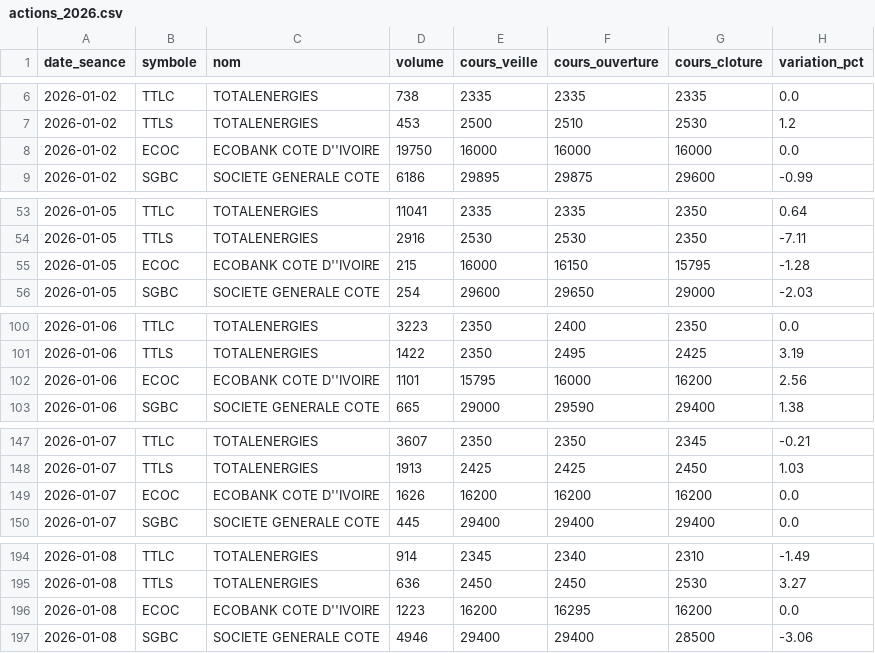
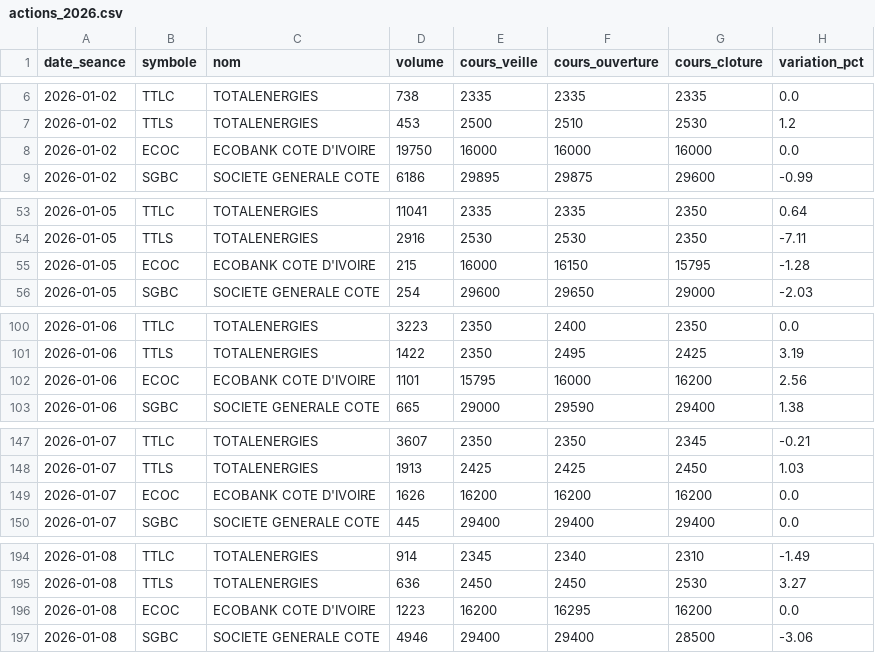
Before and after one commit to efa-africa/site-efa, a CSV file: data/brvm/historique/actions_2026.csv, drawn as a sheet; only a part is shown, gaps mark what is left out; the diff covers the shown part only.

```diff
--- a/data/brvm/historique/actions_2026.csv
+++ b/data/brvm/historique/actions_2026.csv
@@ -7,3 +7,3 @@ date_seance,symbole,nom,volume,cours_veille,cours_ouverture,cours_cloture,variat
 2026-01-02,TTLS,TOTALENERGIES,453,2500,2510,2530,1.2
-2026-01-02,ECOC,ECOBANK COTE D''IVOIRE,19750,16000,16000,16000,0.0
+2026-01-02,ECOC,ECOBANK COTE D'IVOIRE,19750,16000,16000,16000,0.0
 2026-01-02,SGBC,SOCIETE GENERALE COTE,6186,29895,29875,29600,-0.99
@@ -54,3 +54,3 @@ date_seance,symbole,nom,volume,cours_veille,cours_ouverture,cours_cloture,variat
 2026-01-05,TTLS,TOTALENERGIES,2916,2530,2530,2350,-7.11
-2026-01-05,ECOC,ECOBANK COTE D''IVOIRE,215,16000,16150,15795,-1.28
+2026-01-05,ECOC,ECOBANK COTE D'IVOIRE,215,16000,16150,15795,-1.28
 2026-01-05,SGBC,SOCIETE GENERALE COTE,254,29600,29650,29000,-2.03
@@ -101,3 +101,3 @@ date_seance,symbole,nom,volume,cours_veille,cours_ouverture,cours_cloture,variat
 2026-01-06,TTLS,TOTALENERGIES,1422,2350,2495,2425,3.19
-2026-01-06,ECOC,ECOBANK COTE D''IVOIRE,1101,15795,16000,16200,2.56
+2026-01-06,ECOC,ECOBANK COTE D'IVOIRE,1101,15795,16000,16200,2.56
 2026-01-06,SGBC,SOCIETE GENERALE COTE,665,29000,29590,29400,1.38
@@ -148,3 +148,3 @@ date_seance,symbole,nom,volume,cours_veille,cours_ouverture,cours_cloture,variat
 2026-01-07,TTLS,TOTALENERGIES,1913,2425,2425,2450,1.03
-2026-01-07,ECOC,ECOBANK COTE D''IVOIRE,1626,16200,16200,16200,0.0
+2026-01-07,ECOC,ECOBANK COTE D'IVOIRE,1626,16200,16200,16200,0.0
 2026-01-07,SGBC,SOCIETE GENERALE COTE,445,29400,29400,29400,0.0
@@ -195,3 +195,3 @@ date_seance,symbole,nom,volume,cours_veille,cours_ouverture,cours_cloture,variat
 2026-01-08,TTLS,TOTALENERGIES,636,2450,2450,2530,3.27
-2026-01-08,ECOC,ECOBANK COTE D''IVOIRE,1223,16200,16295,16200,0.0
+2026-01-08,ECOC,ECOBANK COTE D'IVOIRE,1223,16200,16295,16200,0.0
 2026-01-08,SGBC,SOCIETE GENERALE COTE,4946,29400,29400,28500,-3.06
```
Also changed, not shown: 194 edited cells elsewhere in this file, data/brvm/historique/actions_2024.csv, data/brvm/historique/actions_2025.csv, 2 other files.
